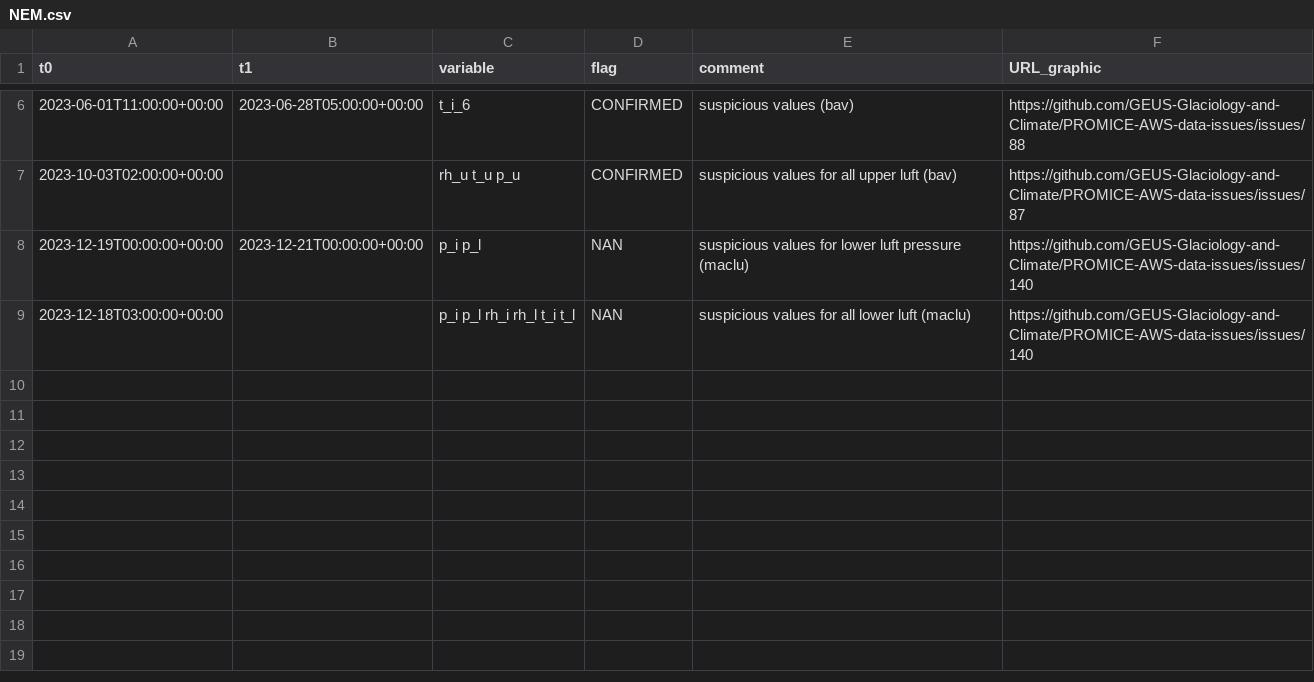
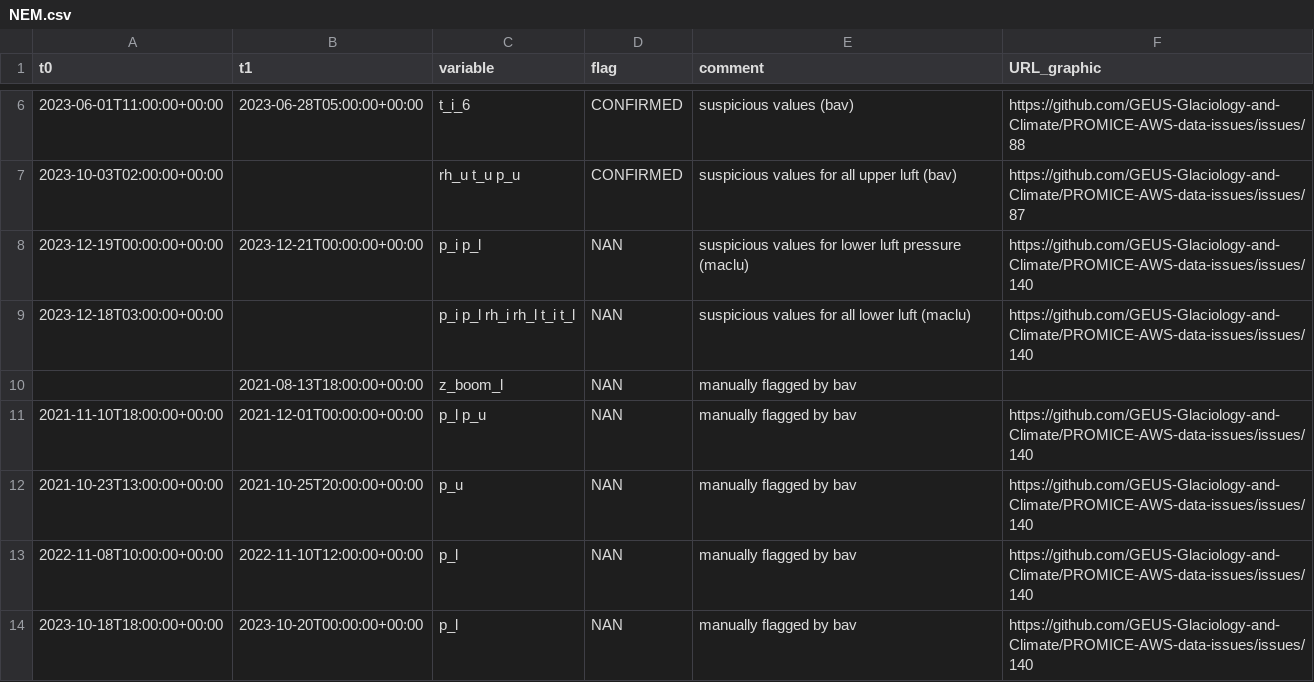
Before and after one commit to GEUS-Glaciology-and-Climate/PROMICE-AWS-data-issues, a CSV file: flags/NEM.csv, drawn as a sheet; only a part is shown, gaps mark what is left out; the diff names each change by its address in the sheet, - before the commit and + after, or states it on an @@ line.

```diff
--- a/flags/NEM.csv
+++ b/flags/NEM.csv
+row 10:  | 2021-08-13T18:00:00+00:00 | z_boom_l | NAN | manually flagged by bav
+row 11: 2021-11-10T18:00:00+00:00 | 2021-12-01T00:00:00+00:00 | p_l p_u | NAN | manually flagged by bav | https://github.com/GEUS-Glaciology-and-Climate/PROMICE-AWS-data-issues/issues/140
+row 12: 2021-10-23T13:00:00+00:00 | 2021-10-25T20:00:00+00:00 | p_u | NAN | manually flagged by bav | https://github.com/GEUS-Glaciology-and-Climate/PROMICE-AWS-data-issues/issues/140
+row 13: 2022-11-08T10:00:00+00:00 | 2022-11-10T12:00:00+00:00 | p_l | NAN | manually flagged by bav | https://github.com/GEUS-Glaciology-and-Climate/PROMICE-AWS-data-issues/issues/140
+row 14: 2023-10-18T18:00:00+00:00 | 2023-10-20T00:00:00+00:00 | p_l | NAN | manually flagged by bav | https://github.com/GEUS-Glaciology-and-Climate/PROMICE-AWS-data-issues/issues/140
```
Also changed, not shown: flags/KAN_M.csv, flags/KPC_L.csv, 10 other files.
